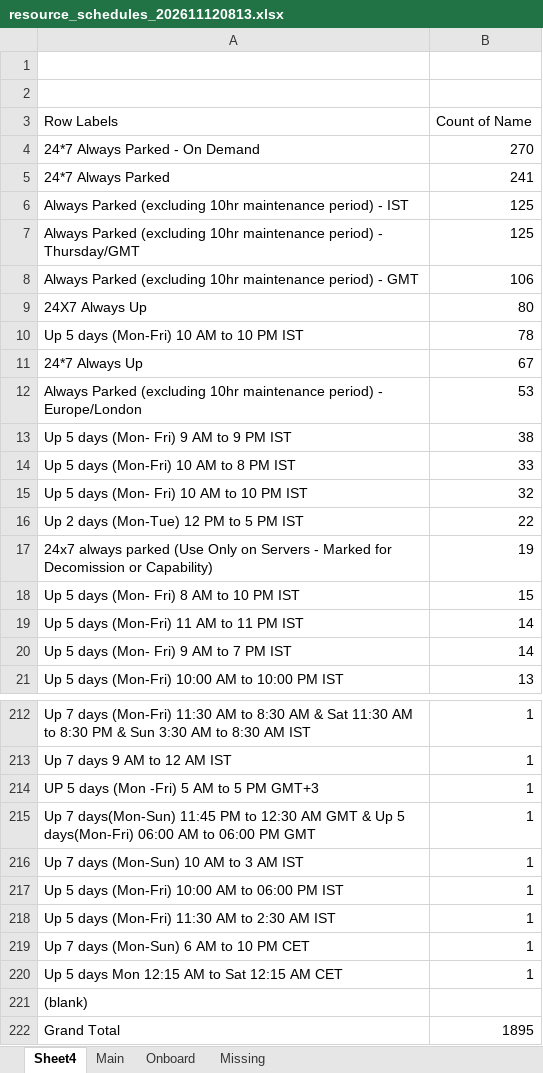
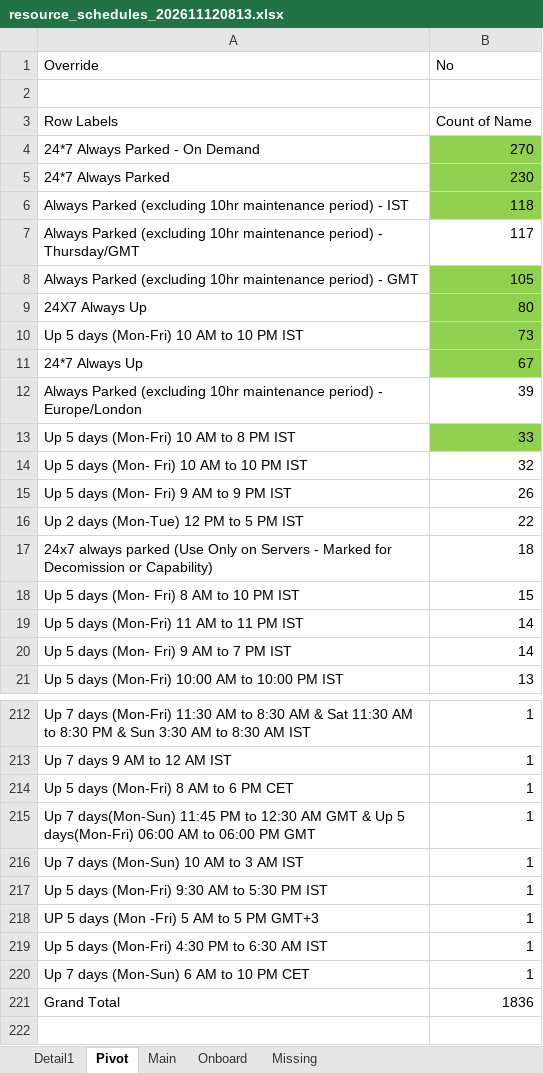
Before and after one commit to charanvb/Mini-PMC, an Excel workbook: ParkIt report/resource_schedules_202611120813.xlsx, sheet Pivot, drawn as a sheet; only a part is shown, gaps mark what is left out; values as stored, in another font and other column widths than the file's, no borders; removed rows and columns are numbered as before the commit, all else as after; the diff covers the shown part only; the diff names each change by its address in the sheet, - before the commit and + after, or states it on an @@ line.

```diff
--- a/ParkIt report/resource_schedules_202611120813.xlsx (sheet Pivot)
+++ b/ParkIt report/resource_schedules_202611120813.xlsx (sheet Pivot)
-sheet tab: Sheet4
+sheet tab: Pivot
+sheet tab: Detail1
-row 1: (empty)
+row 1: Override | No
-B4:B6 fill: none
+B4:B6 fill: #92D050
-B5 (No): 241
+B5 (No): 230
-B6 (No): 125
+B6 (No): 118
-B7 (No): 125
+B7 (No): 117
-B8 (No): 106
+B8 (No): 105
-B8:B11 fill: none
+B8:B11 fill: #92D050
-B10 (No): 78
+B10 (No): 73
-B12 (No): 53
+B12 (No): 39
-row 13: Up 5 days (Mon- Fri) 9 AM to 9 PM IST | 38
-B13 fill: none
+B13 fill: #92D050
+row 15: Up 5 days (Mon- Fri) 9 AM to 9 PM IST | 26
-B17 (No): 19
+B17 (No): 18
@@ row 206 moved to row 214: Up 5 days (Mon-Fri) 8 AM to 6 PM CET @@
@@ row 217 moved to row 181: Up 5 days (Mon-Fri) 10:00 AM to 06:00 PM… @@
@@ row 218 moved to row 163: Up 5 days (Mon-Fri) 11:30 AM to 2:30 AM … @@
@@ row 161 moved to row 217: Up 5 days (Mon-Fri) 9:30 AM to 5:30 PM I… @@
@@ row 214 moved to row 218: UP 5 days (Mon -Fri) 5 AM to 5 PM GMT+3 @@
@@ row 181 moved to row 219: Up 5 days (Mon-Fri) 4:30 PM to 6:30 AM I… @@
@@ row 220 moved to row 164: Up 5 days Mon 12:15 AM to Sat 12:15 AM C… @@
-row 221: (blank)
-B221 (No): 1895
+B221 (No): 1836
```
Also changed, not shown: 80 moved rows elsewhere in this sheet, sheet Main, 10 other files.
